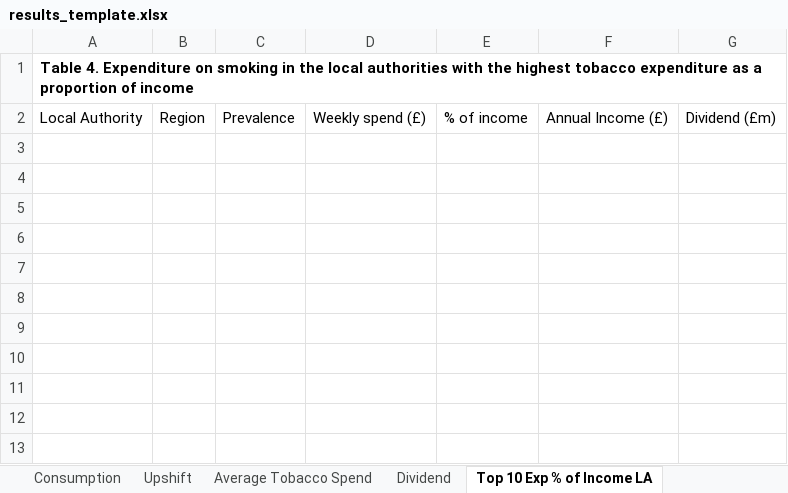
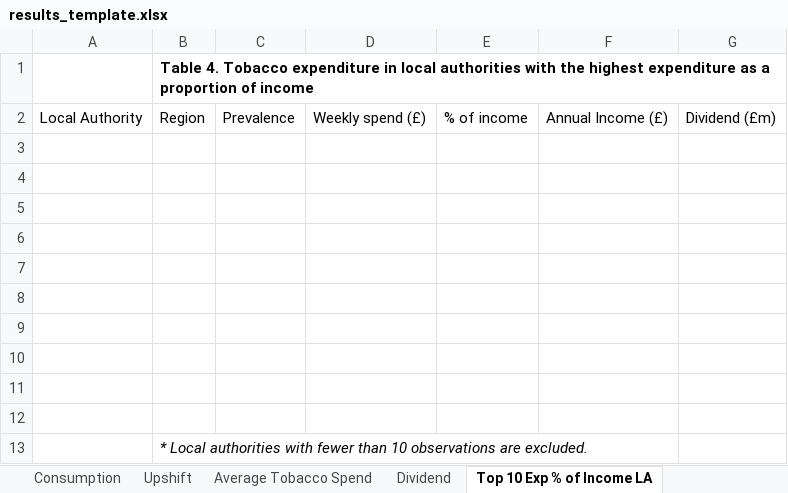
Before and after one commit to STAPM/smoke-free-dividend, an Excel workbook: templates/results_template.xlsx, sheet Top 10 Exp % of Income LA, drawn as a sheet; values as stored, in another font and other column widths than the file's, no borders; removed rows and columns are numbered as before the commit, all else as after; the diff names each change by its address in the sheet, - before the commit and + after, or states it on an @@ line.

Commit message:
edit table template

```diff
--- a/templates/results_template.xlsx (sheet Top 10 Exp % of Income LA)
+++ b/templates/results_template.xlsx (sheet Top 10 Exp % of Income LA)
-row 1: Table 4. Expenditure on smoking in the local authorities with the highest tobacco expenditure as a proportion of income
+row 1:  | Table 4. Tobacco expenditure in local authorities with the highest expenditure as a proportion of income
+row 3: (empty)
+row 4: (empty)
+row 5: (empty)
+row 6: (empty)
+row 7: (empty)
+row 8: (empty)
+row 9: (empty)
+row 10: (empty)
+row 11: (empty)
+row 12: (empty)
+row 13:  | * Local authorities with fewer than 10 observations are excluded.
```
Also changed, not shown: sheet Bottom 10 Exp % of Income LA.
